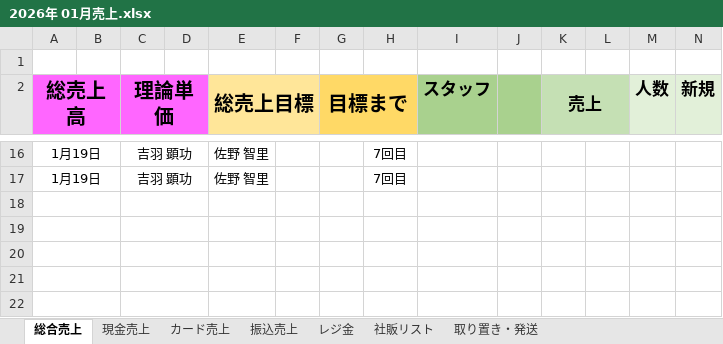
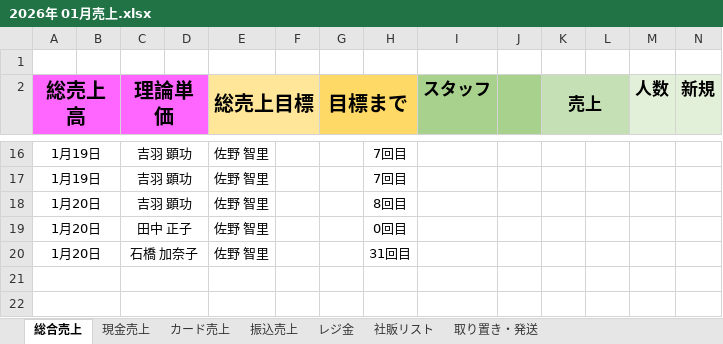
Before and after one commit to YoshibaAkinori/Sowani-Abby, an Excel workbook: public/downloads/2026年 01月売上.xlsx, sheet 総合売上, drawn as a sheet; only a part is shown, gaps mark what is left out; values as stored, in another font and other column widths than the file's, no borders; rows hold the shown columns only; the diff names each change by its address in the sheet, - before the commit and + after, or states it on an @@ line.

```diff
--- a/public/downloads/2026年 01月売上.xlsx (sheet 総合売上)
+++ b/public/downloads/2026年 01月売上.xlsx (sheet 総合売上)
-row 18: (empty)
+row 18: 1月20日 |  | 吉羽 顕功 |  | 佐野 智里 |  |  | 8回目
-row 19: (empty)
+row 19: 1月20日 |  | 田中 正子 |  | 佐野 智里 |  |  | 0回目
-row 20: (empty)
+row 20: 1月20日 |  | 石橋 加奈子 |  | 佐野 智里 |  |  | 31回目
```
Also changed, not shown: 5 other files.
